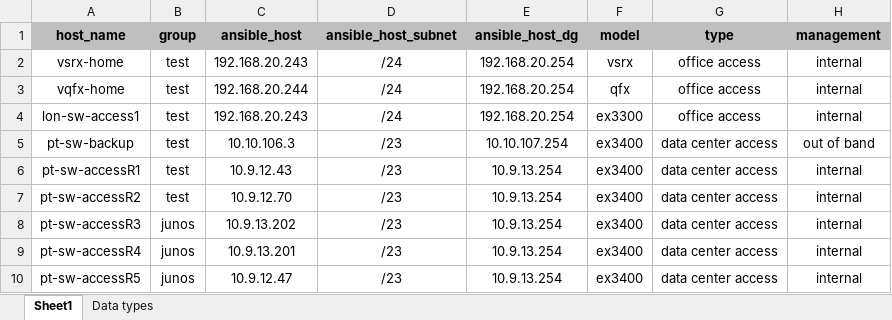
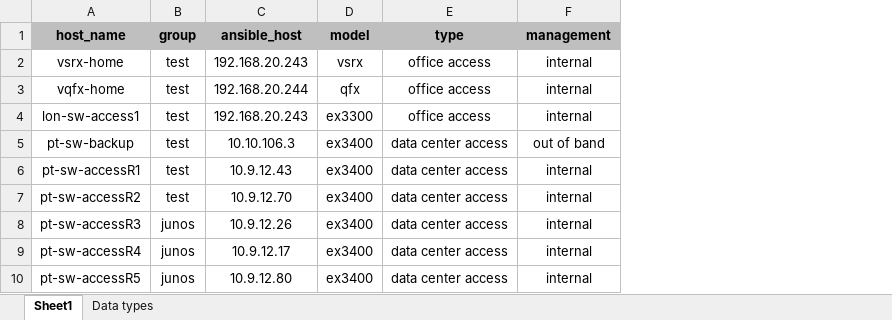
Before and after one commit to asherbersh/device_template_confi, an Excel workbook: network_devices.xlsx, sheet Sheet1, drawn as a sheet; only a part is shown; values as stored, in another font and other column widths than the file's, no borders; the diff names each change by its address in the sheet, - before the commit and + after, or states it on an @@ line.

Commit message:
Changed that config is done over dhcp mgmt port

```diff
--- a/network_devices.xlsx (sheet Sheet1)
+++ b/network_devices.xlsx (sheet Sheet1)
-column D (ansible_host_subnet), rows 2-10: /24 | /24 | /24 | /23 | /23 | /23 | /23 | /23 | /23
-column E (ansible_host_dg), rows 2-10: 192.168.20.254 | 192.168.20.254 | 192.168.20.254 | 10.10.107.254 | 10.9.13.254 | 10.9.13.254 | 10.9.13.254 | 10.9.13.254 | 10.9.13.254
-C8 (ansible_host): 10.9.13.202
+C8 (ansible_host): 10.9.12.26
-C9 (ansible_host): 10.9.13.201
+C9 (ansible_host): 10.9.12.17
-C10 (ansible_host): 10.9.12.47
+C10 (ansible_host): 10.9.12.80
```
